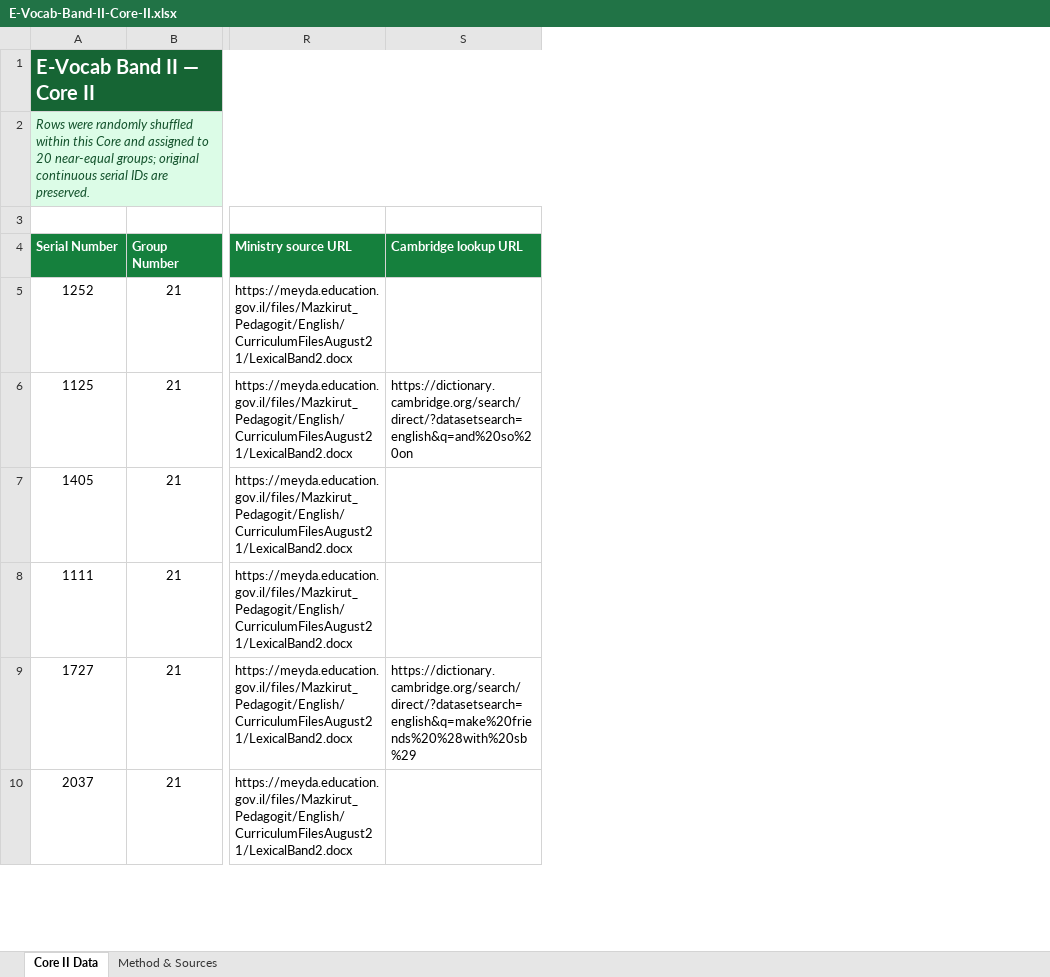
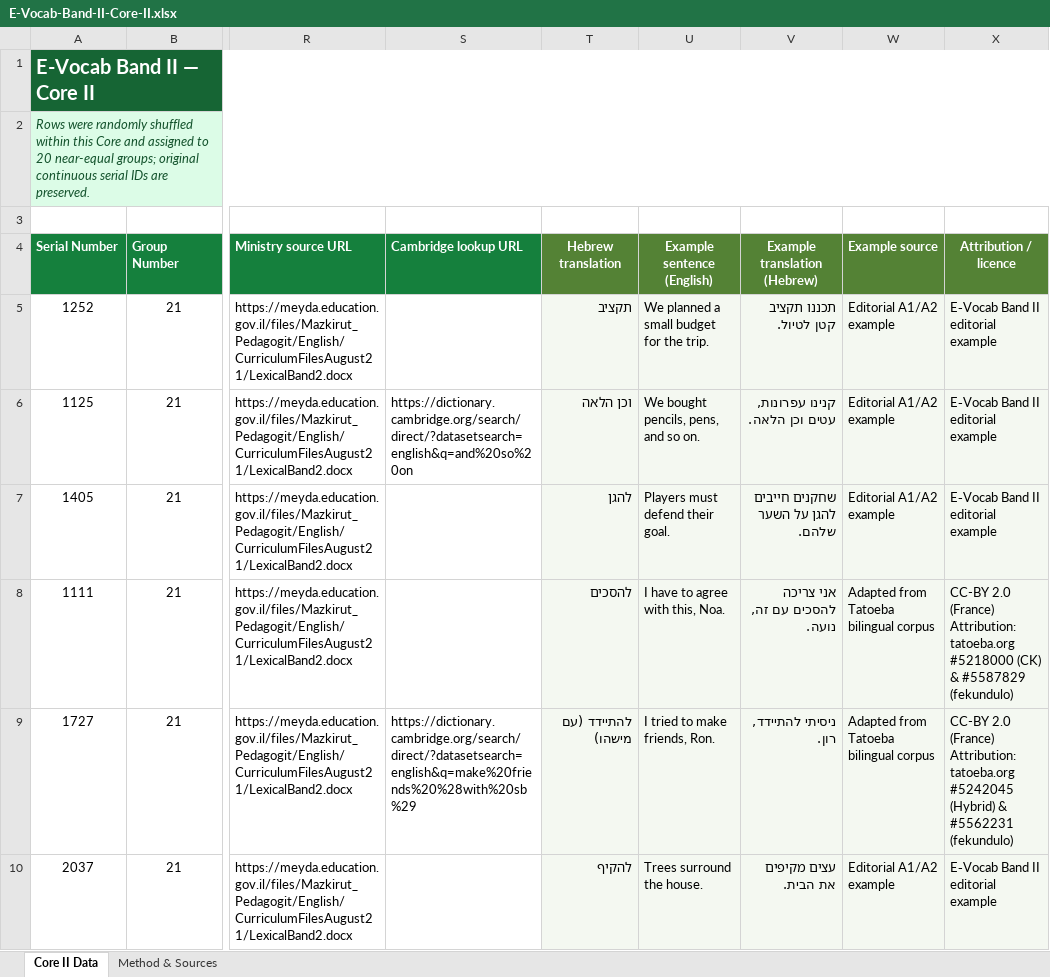
Before and after one commit to Simonh68/E-Vocab-Band-II, an Excel workbook: data/E-Vocab-Band-II-Core-II.xlsx, sheet Core II Data, drawn as a sheet; only a part is shown, gaps mark what is left out; values as stored, in another font and other column widths than the file's, no borders; conditional formats and table styles not drawn; the diff covers the shown part only; the diff names each change by its address in the sheet, - before the commit and + after, or states it on an @@ line.

```diff
--- a/data/E-Vocab-Band-II-Core-II.xlsx (sheet Core II Data)
+++ b/data/E-Vocab-Band-II-Core-II.xlsx (sheet Core II Data)
+column T (Hebrew translation), rows 5-10: תקציב | וכן הלאה | להגן | להסכים | להתיידד (עם מישהו) | להקיף
+column U (Example sentence (English)), rows 5-10: We planned a small budget for the trip. | We bought pencils, pens, and so on. | Players must defend their goal. | I have to agree with this, Noa. | I tried to make friends, Ron. | Trees surround the house.
+column V (Example translation (Hebrew)), rows 5-10: תכננו תקציב קטן לטיול. | קנינו עפרונות, עטים וכן הלאה. | שחקנים חייבים להגן על השער שלהם. | אני צריכה להסכים עם זה, נועה. | ניסיתי להתיידד, רון. | עצים מקיפים את הבית.
+column W (Example source), rows 5-10: Editorial A1/A2 example | Editorial A1/A2 example | Editorial A1/A2 example | Adapted from Tatoeba bilingual corpus | Adapted from Tatoeba bilingual corpus | Editorial A1/A2 example
+column X (Attribution / licence), rows 5-10: E‑Vocab Band II editorial example | E‑Vocab Band II editorial example | E‑Vocab Band II editorial example | CC-BY 2.0 (France) Attribution: tatoeba.org #5218000 (CK) & #5587829 (fekundulo) | CC-BY 2.0 (France) Attribution: tatoeba.org #5242045 (Hybrid) & #5562231 (fekundulo) | E‑Vocab Band II editorial example
```
Also changed, not shown: 3 edited cells elsewhere in this sheet, sheet Method & Sources, data/E-Vocab-Band-II-Core-I.xlsx, 41 other files.
